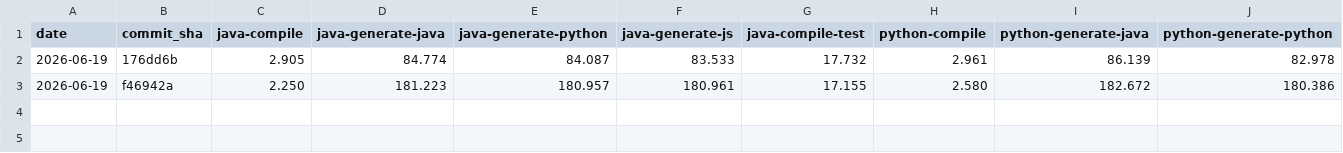
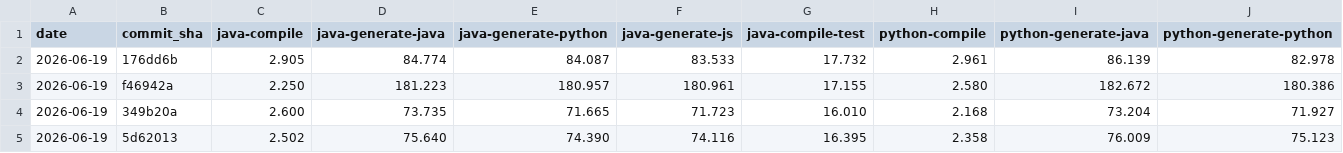
Before and after one commit to magx2/Capybara, a CSV file: performance/results.csv, drawn as a sheet; only a part is shown; rows hold the shown columns only; the diff names each change by its address in the sheet, - before the commit and + after, or states it on an @@ line.

```diff
--- a/performance/results.csv
+++ b/performance/results.csv
+row 4: 2026-06-19 | 349b20a | 2.600 | 73.735 | 71.665 | 71.723 | 16.010 | 2.168 | 73.204 | 71.927
+row 5: 2026-06-19 | 5d62013 | 2.502 | 75.640 | 74.390 | 74.116 | 16.395 | 2.358 | 76.009 | 75.123
```
Also changed, not shown: 1 other file.
